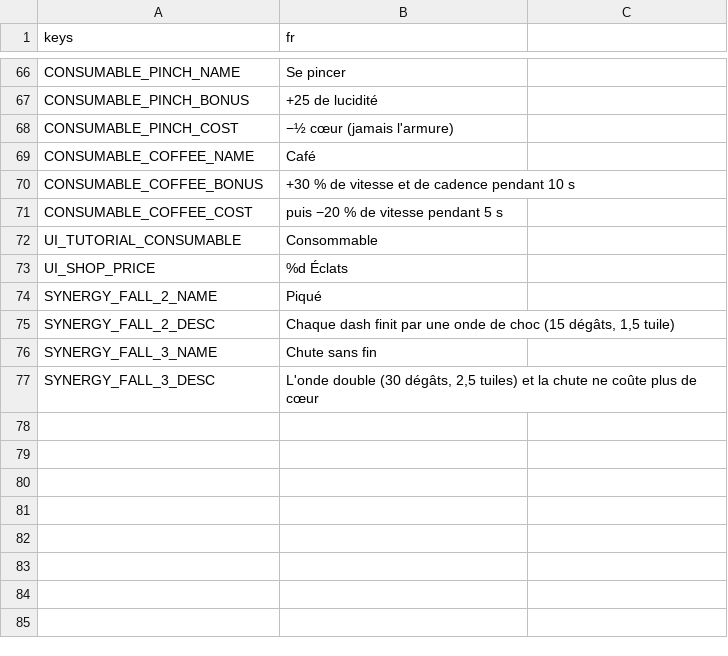
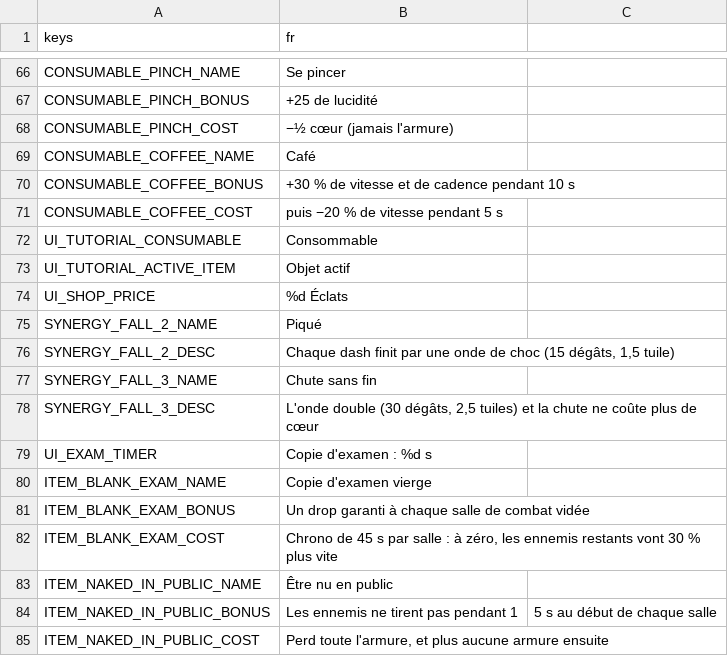
Before and after one commit to Kroustille/hypnagogia, a CSV file: game/localization/strings.csv, drawn as a sheet; only a part is shown, gaps mark what is left out.

```diff
--- a/game/localization/strings.csv
+++ b/game/localization/strings.csv
@@ -72,2 +72,3 @@ CONSUMABLE_COFFEE_COST,puis −20 % de vitesse pendant 5 s
 UI_TUTORIAL_CONSUMABLE,Consommable
+UI_TUTORIAL_ACTIVE_ITEM,Objet actif
 UI_SHOP_PRICE,%d Éclats
@@ -77 +78,8 @@ SYNERGY_FALL_3_NAME,Chute sans fin
 SYNERGY_FALL_3_DESC,"L'onde double (30 dégâts, 2,5 tuiles) et la chute ne coûte plus de cœur"
+UI_EXAM_TIMER,Copie d'examen : %d s
+ITEM_BLANK_EXAM_NAME,Copie d'examen vierge
+ITEM_BLANK_EXAM_BONUS,Un drop garanti à chaque salle de combat vidée
+ITEM_BLANK_EXAM_COST,"Chrono de 45 s par salle : à zéro, les ennemis restants vont 30 % plus vite"
+ITEM_NAKED_IN_PUBLIC_NAME,Être nu en public
+ITEM_NAKED_IN_PUBLIC_BONUS,Les ennemis ne tirent pas pendant 1,5 s au début de chaque salle
+ITEM_NAKED_IN_PUBLIC_COST,"Perd toute l'armure, et plus aucune armure ensuite"
```
Also changed, not shown: 7 other files.
